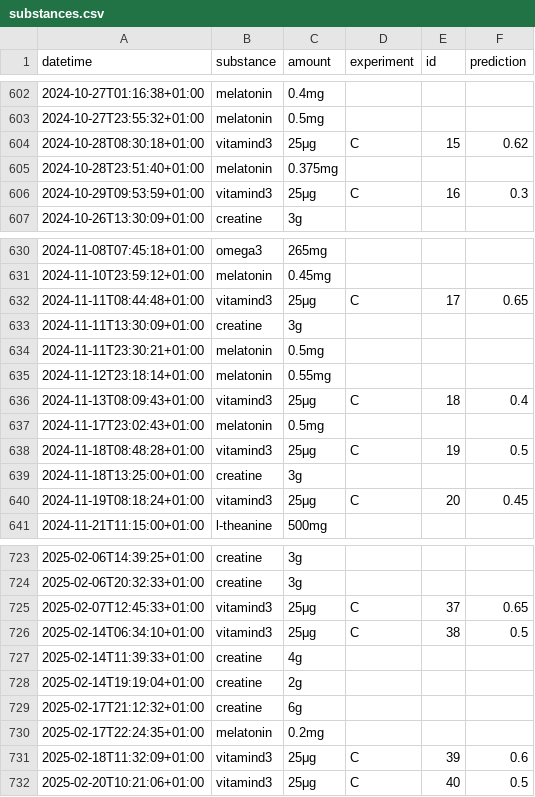
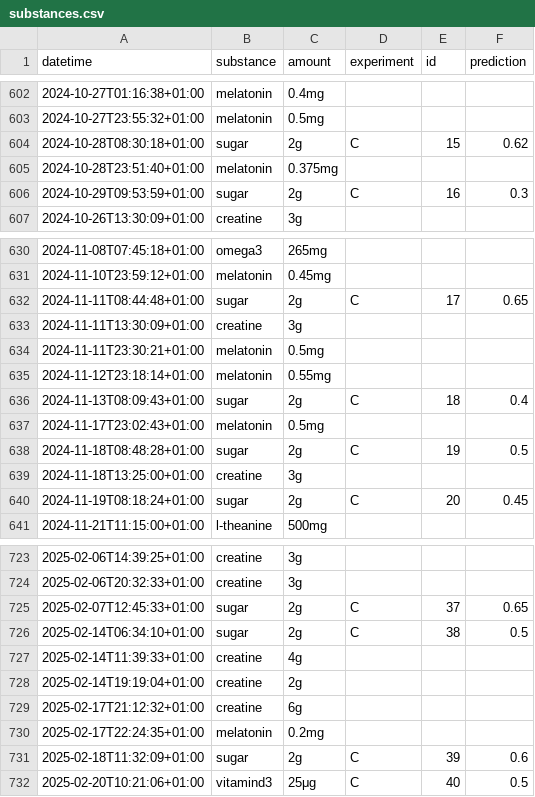
Before and after one commit to niplav/site, a CSV file: data/substances.csv, drawn as a sheet; only a part is shown, gaps mark what is left out; the diff covers the shown part only.

```diff
--- a/data/substances.csv
+++ b/data/substances.csv
@@ -603,5 +603,5 @@ datetime,substance,amount,experiment,id,prediction
 2024-10-27T23:55:32+01:00,melatonin,0.5mg,,,
-2024-10-28T08:30:18+01:00,vitamind3,25μg,C,15,0.62
+2024-10-28T08:30:18+01:00,sugar,2g,C,15,0.62
 2024-10-28T23:51:40+01:00,melatonin,0.375mg,,,
-2024-10-29T09:53:59+01:00,vitamind3,25μg,C,16,0.3
+2024-10-29T09:53:59+01:00,sugar,2g,C,16,0.3
 2024-10-26T13:30:09+01:00,creatine,3g,,,
@@ -631,3 +631,3 @@ datetime,substance,amount,experiment,id,prediction
 2024-11-10T23:59:12+01:00,melatonin,0.45mg,,,
-2024-11-11T08:44:48+01:00,vitamind3,25μg,C,17,0.65
+2024-11-11T08:44:48+01:00,sugar,2g,C,17,0.65
 2024-11-11T13:30:09+01:00,creatine,3g,,,
@@ -635,7 +635,7 @@ datetime,substance,amount,experiment,id,prediction
 2024-11-12T23:18:14+01:00,melatonin,0.55mg,,,
-2024-11-13T08:09:43+01:00,vitamind3,25μg,C,18,0.4
+2024-11-13T08:09:43+01:00,sugar,2g,C,18,0.4
 2024-11-17T23:02:43+01:00,melatonin,0.5mg,,,
-2024-11-18T08:48:28+01:00,vitamind3,25μg,C,19,0.5
+2024-11-18T08:48:28+01:00,sugar,2g,C,19,0.5
 2024-11-18T13:25:00+01:00,creatine,3g,,,
-2024-11-19T08:18:24+01:00,vitamind3,25μg,C,20,0.45
+2024-11-19T08:18:24+01:00,sugar,2g,C,20,0.45
 2024-11-21T11:15:00+01:00,l-theanine,500mg,,,
@@ -724,4 +724,4 @@ datetime,substance,amount,experiment,id,prediction
 2025-02-06T20:32:33+01:00,creatine,3g,,,
-2025-02-07T12:45:33+01:00,vitamind3,25μg,C,37,0.65
-2025-02-14T06:34:10+01:00,vitamind3,25μg,C,38,0.5
+2025-02-07T12:45:33+01:00,sugar,2g,C,37,0.65
+2025-02-14T06:34:10+01:00,sugar,2g,C,38,0.5
 2025-02-14T11:39:33+01:00,creatine,4g,,,
@@ -730,3 +730,3 @@ datetime,substance,amount,experiment,id,prediction
 2025-02-17T22:24:35+01:00,melatonin,0.2mg,,,
-2025-02-18T11:32:09+01:00,vitamind3,25μg,C,39,0.6
+2025-02-18T11:32:09+01:00,sugar,2g,C,39,0.6
 2025-02-20T10:21:06+01:00,vitamind3,25μg,C,40,0.5
```
Also changed, not shown: 26 edited cells elsewhere in this file, data/mood.csv, 4 other files.
